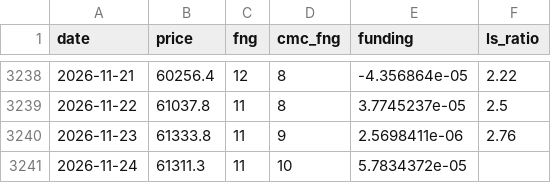
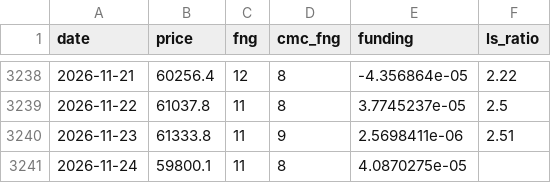
Before and after one commit to cdean12/Crypto-Sentiment, a CSV file: data/daily.csv, drawn as a sheet; only a part is shown, gaps mark what is left out.

Commit message:
Update data 2026-11-24T11:02Z

```diff
--- a/data/daily.csv
+++ b/data/daily.csv
@@ -3239,3 +3239,3 @@ date,price,fng,cmc_fng,funding,ls_ratio
 2026-11-22,61037.8,11,8,3.7745237e-05,2.5
-2026-11-23,61333.8,11,9,2.5698411e-06,2.76
-2026-11-24,61311.3,11,10,5.7834372e-05,
+2026-11-23,61333.8,11,9,2.5698411e-06,2.51
+2026-11-24,59800.1,11,8,4.0870275e-05,
```
Also changed, not shown: 1 other file.
